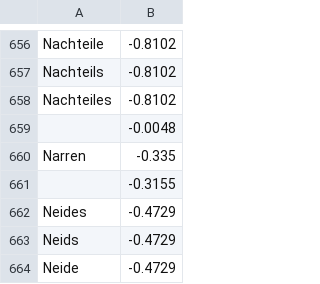
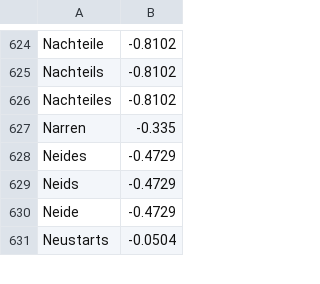
Before and after one commit to wipflu1/daai-gg-flatfox, a CSV file: sentiment_analysis/cleanNegativeGerman.csv, drawn as a sheet; only a part is shown, gaps mark what is left out; the shorter side is filled out with more unchanged rows; the diff covers the shown part only.

```diff
--- a/sentiment_analysis/cleanNegativeGerman.csv
+++ b/sentiment_analysis/cleanNegativeGerman.csv
@@ -658,5 +626,3 @@ Nachteils, -0.8102
 Nachteiles, -0.8102
-, -0.0048
 Narren, -0.335
-, -0.3155
 Neides, -0.4729
```
Also changed, not shown: 66 removed rows elsewhere in this file, 1 other file.
